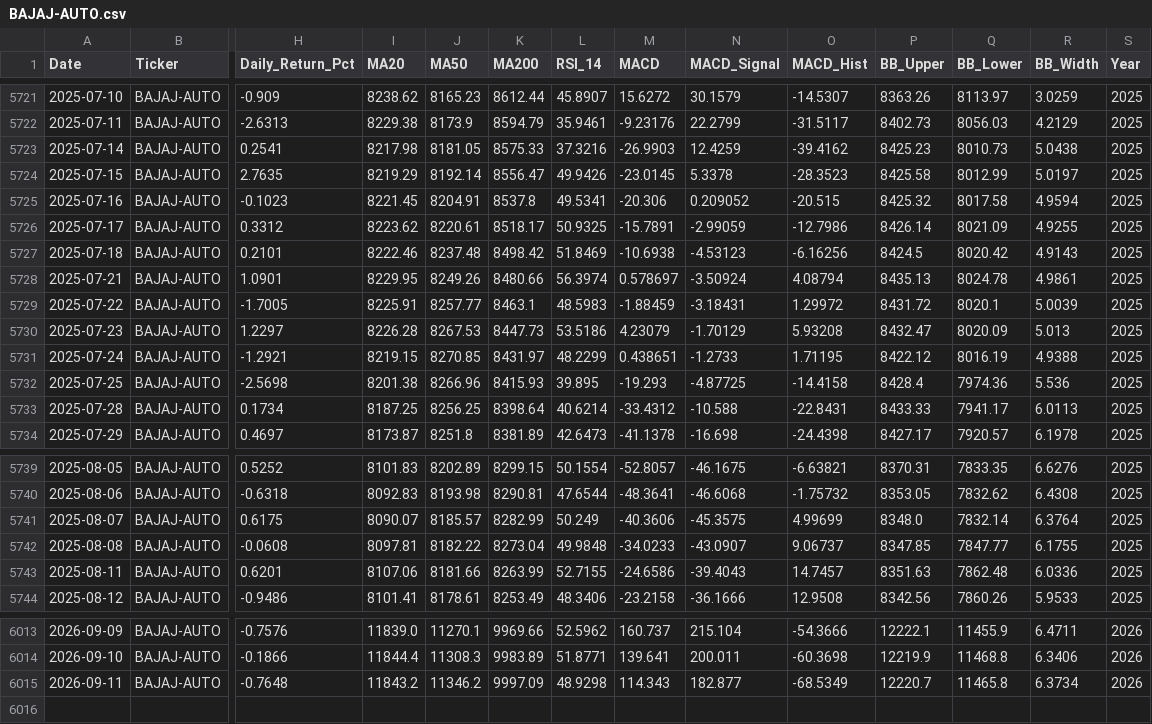
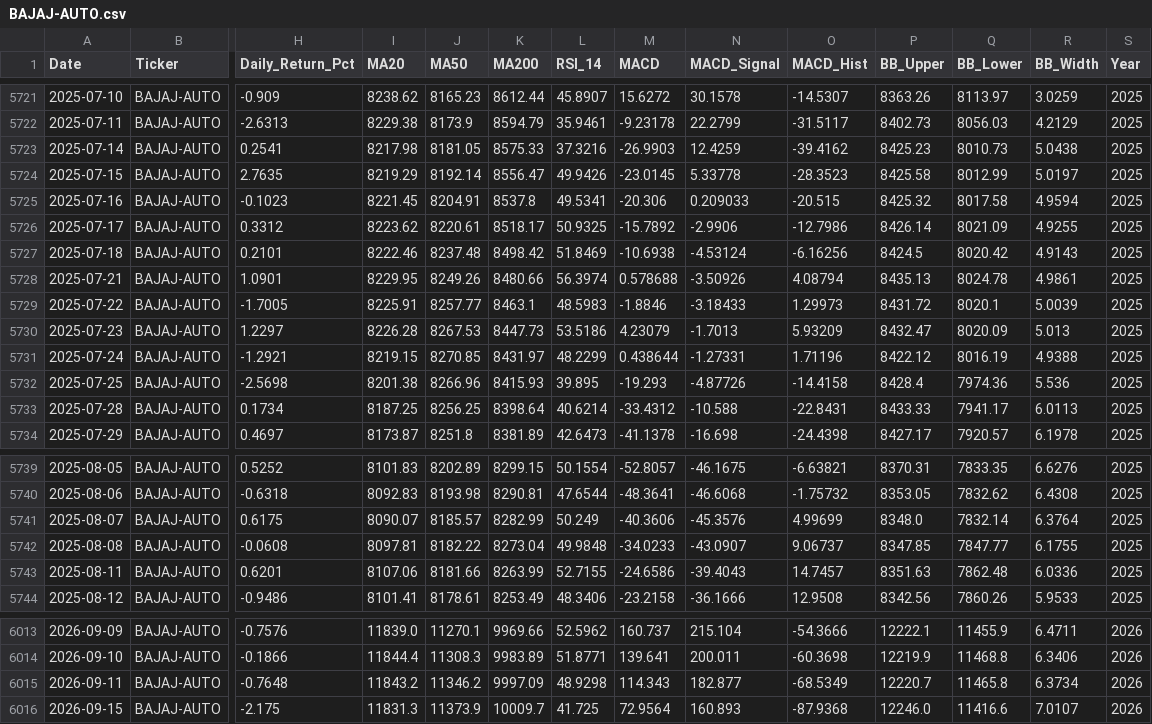
Before and after one commit to wimpypython/nifty-stock-intelligence, a CSV file: data/historical/BAJAJ-AUTO.csv, drawn as a sheet; only a part is shown, gaps mark what is left out; rows hold the shown columns only; the diff covers the shown part only; the diff names each change by its address in the sheet, - before the commit and + after, or states it on an @@ line.

```diff
--- a/data/historical/BAJAJ-AUTO.csv
+++ b/data/historical/BAJAJ-AUTO.csv
-N5721 (MACD_Signal): 30.1579
+N5721 (MACD_Signal): 30.1578
-M5722 (MACD): -9.23176
+M5722 (MACD): -9.23178
-N5724 (MACD_Signal): 5.3378
+N5724 (MACD_Signal): 5.33778
-N5725 (MACD_Signal): 0.209052
+N5725 (MACD_Signal): 0.209033
-M5726 (MACD): -15.7891
+M5726 (MACD): -15.7892
-N5726 (MACD_Signal): -2.99059
+N5726 (MACD_Signal): -2.9906
-N5727 (MACD_Signal): -4.53123
+N5727 (MACD_Signal): -4.53124
-M5728 (MACD): 0.578697
+M5728 (MACD): 0.578688
-N5728 (MACD_Signal): -3.50924
+N5728 (MACD_Signal): -3.50926
-M5729 (MACD): -1.88459
+M5729 (MACD): -1.8846
-N5729 (MACD_Signal): -3.18431
+N5729 (MACD_Signal): -3.18433
-O5729 (MACD_Hist): 1.29972
+O5729 (MACD_Hist): 1.29973
-N5730 (MACD_Signal): -1.70129
+N5730 (MACD_Signal): -1.7013
-O5730 (MACD_Hist): 5.93208
+O5730 (MACD_Hist): 5.93209
-M5731 (MACD): 0.438651
+M5731 (MACD): 0.438644
-N5731 (MACD_Signal): -1.2733
+N5731 (MACD_Signal): -1.27331
-O5731 (MACD_Hist): 1.71195
+O5731 (MACD_Hist): 1.71196
-N5732 (MACD_Signal): -4.87725
+N5732 (MACD_Signal): -4.87726
-N5741 (MACD_Signal): -45.3575
+N5741 (MACD_Signal): -45.3576
+row 6016: 2026-09-15 | BAJAJ-AUTO | -2.175 | 11831.3 | 11373.9 | 10009.7 | 41.725 | 72.9564 | 160.893 | -87.9368 | 12246.0 | 11416.6 | 7.0107 | 2026
```
Also changed, not shown: 60 edited cells elsewhere in this file, data/historical/HCLTECH.csv, data/historical/ICICIBANK.csv, 51 other files.
